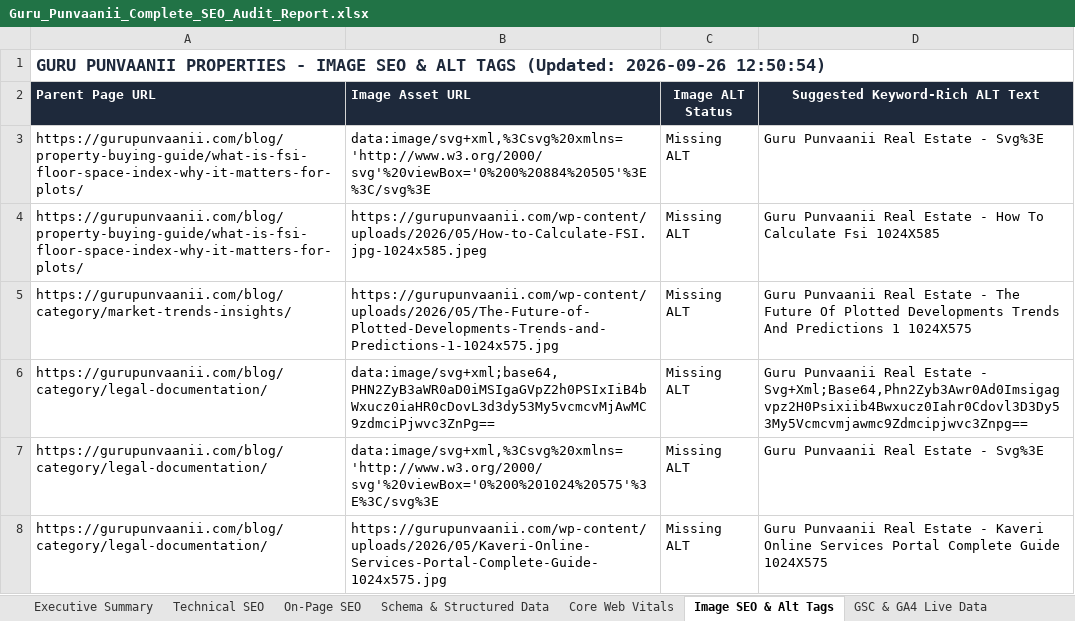
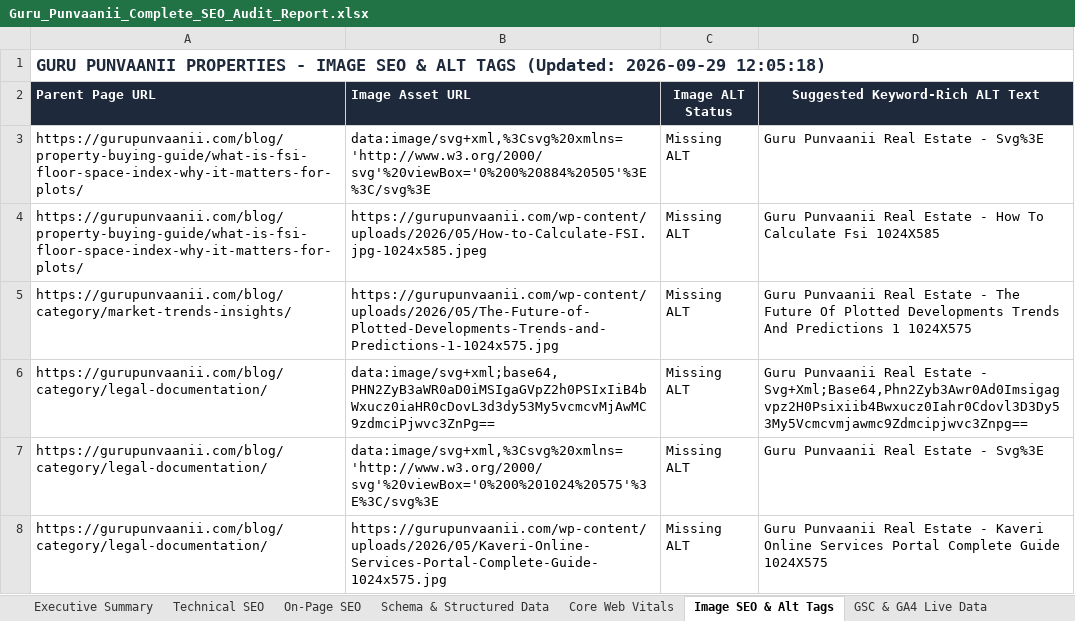
Before and after one commit to sachinlawaniya/seo, an Excel workbook: Guru_Punvaanii_Complete_SEO_Audit_Report.xlsx, sheet Image SEO & Alt Tags, drawn as a sheet; values as stored, in another font and other column widths than the file's, no borders; the diff names each change by its address in the sheet, - before the commit and + after, or states it on an @@ line.

```diff
--- a/Guru_Punvaanii_Complete_SEO_Audit_Report.xlsx (sheet Image SEO & Alt Tags)
+++ b/Guru_Punvaanii_Complete_SEO_Audit_Report.xlsx (sheet Image SEO & Alt Tags)
-A1 (Parent Page URL): …TAGS (Updated: 2026-09-26 12:50:54)
+A1 (Parent Page URL): …TAGS (Updated: 2026-09-29 12:05:18)
```
Also changed, not shown: sheet GSC & GA4 Live Data, sheet Executive Summary, sheet 30-Day Action Plan, sheet Weekly Performance Tracking, sheet Core Web Vitals, sheet Schema & Structured Data, 2 more sheets, 12 other files.
